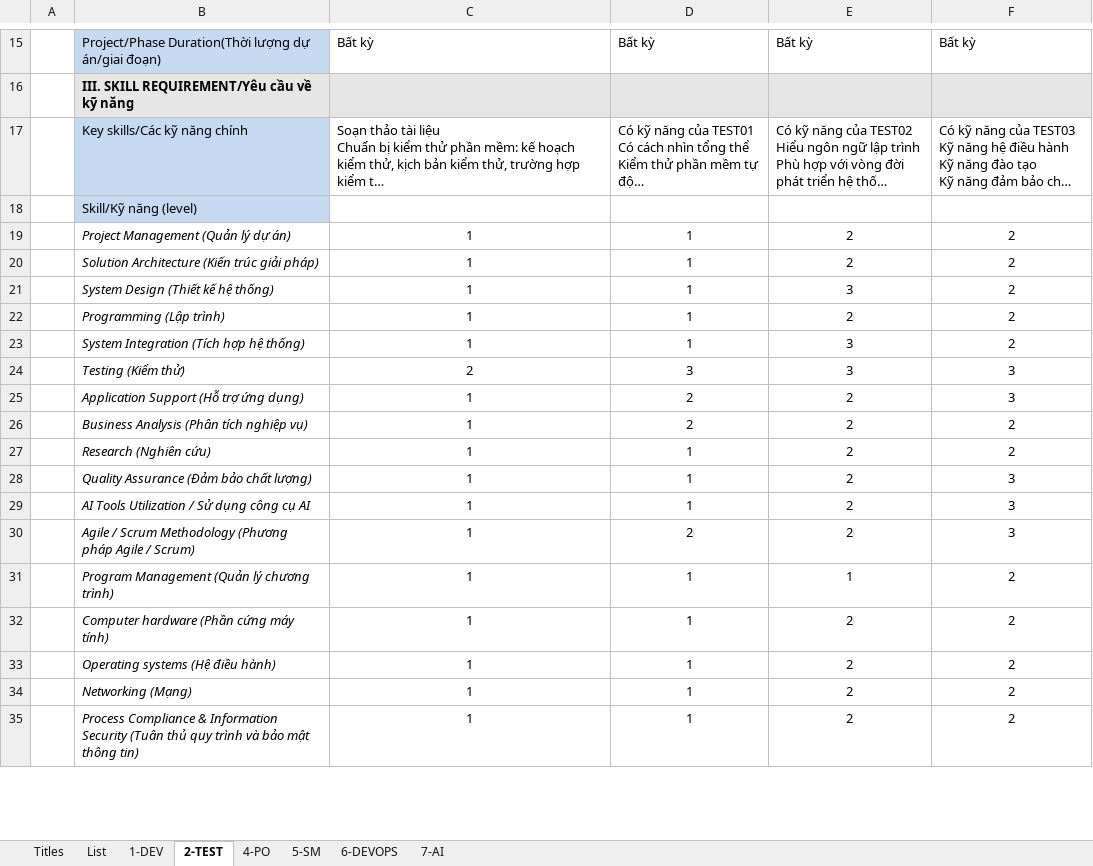
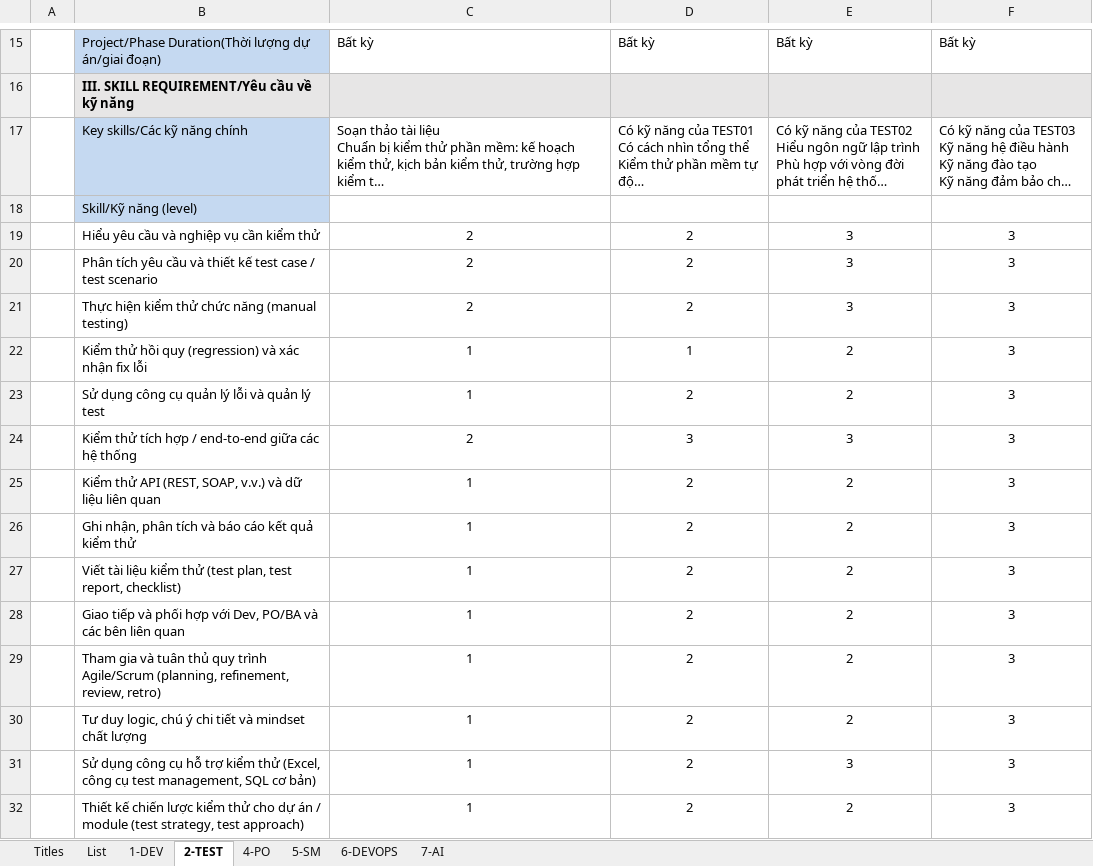
Before and after one commit to ngohoanglan/HoSoDoanhNghiep, an Excel workbook: CongViecBCM/Job Description TTCDS/Job Description TTCDS V3.xlsx, sheet 2-TEST, drawn as a sheet; only a part is shown, gaps mark what is left out; long unchanged cells end in …; values as stored, in another font and other column widths than the file's, no borders; charts and pictures not drawn; removed rows and columns are numbered as before the commit, all else as after; the diff covers the shown part only; the diff names each change by its address in the sheet, - before the commit and + after, or states it on an @@ line.

```diff
--- a/CongViecBCM/Job Description TTCDS/Job Description TTCDS V3.xlsx (sheet 2-TEST)
+++ b/CongViecBCM/Job Description TTCDS/Job Description TTCDS V3.xlsx (sheet 2-TEST)
-row 19:  | Project Management (Quản lý dự án) | 1 | 1 | 2 | 2
+row 19:  | Hiểu yêu cầu và nghiệp vụ cần kiểm thử | 2 | 2 | 3 | 3
+row 20:  | Phân tích yêu cầu và thiết kế test case / test scenario | 2 | 2 | 3 | 3
+row 21:  | Thực hiện kiểm thử chức năng (manual testing) | 2 | 2 | 3 | 3
-B22: Solution Architecture (Kiến trúc giải pháp)
+B22: Kiểm thử hồi quy (regression) và xác nhận fix lỗi
-B22 italic: on
+B22 italic: off
-F22: 2
+F22: 3
-row 21:  | System Design (Thiết kế hệ thống) | 1 | 1 | 3 | 2
-row 22:  | Programming (Lập trình) | 1 | 1 | 2 | 2
-row 23:  | System Integration (Tích hợp hệ thống) | 1 | 1 | 3 | 2
+row 23:  | Sử dụng công cụ quản lý lỗi và quản lý test | 1 | 2 | 2 | 3
-B24: Testing (Kiểm thử)
+B24: Kiểm thử tích hợp / end-to-end giữa các hệ thống
-B24 italic: on
+B24 italic: off
+row 25:  | Kiểm thử API (REST, SOAP, v.v.) và dữ liệu liên quan | 1 | 2 | 2 | 3
+row 26:  | Ghi nhận, phân tích và báo cáo kết quả kiểm thử | 1 | 2 | 2 | 3
-B27: Application Support (Hỗ trợ ứng dụng)
+B27: Viết tài liệu kiểm thử (test plan, test report, checklist)
-B27:B28 italic: on
+B27:B28 italic: off
-B28: Business Analysis (Phân tích nghiệp vụ)
+B28: Giao tiếp và phối hợp với Dev, PO/BA và các bên liên quan
-F28: 2
+F28: 3
-row 27:  | Research (Nghiên cứu) | 1 | 1 | 2 | 2
-B29: Quality Assurance (Đảm bảo chất lượng)
+B29: Tham gia và tuân thủ quy trình Agile/Scrum (planning, refinement, review, retro)
-B29:B30 italic: on
+B29:B30 italic: off
-D29:D30: 1
+D29:D30: 2
-B30: AI Tools Utilization / Sử dụng công cụ AI
+B30: Tư duy logic, chú ý chi tiết và mindset chất lượng
+row 31:  | Sử dụng công cụ hỗ trợ kiểm thử (Excel, công cụ test management, SQL cơ bản) | 1 | 2 | 3 | 3
-B32: Agile / Scrum Methodology (Phương pháp Agile / Scrum)
+B32: Thiết kế chiến lược kiểm thử cho dự án / module (test strategy, test approach)
-B32 italic: on
+B32 italic: off
-row 31:  | Program Management (Quản lý chương trình) | 1 | 1 | 1 | 2
-row 32:  | Computer hardware (Phần cứng máy tính) | 1 | 1 | 2 | 2
-row 33:  | Operating systems (Hệ điều hành) | 1 | 1 | 2 | 2
-row 34:  | Networking (Mạng) | 1 | 1 | 2 | 2
-row 35:  | Process Compliance & Information Security (Tuân thủ quy trình và bảo mật thông tin) | 1 | 1 | 2 | 2
```
Also changed, not shown: 3 added rows, 1 edited cell and cell formats elsewhere in this sheet, 2 other files.
